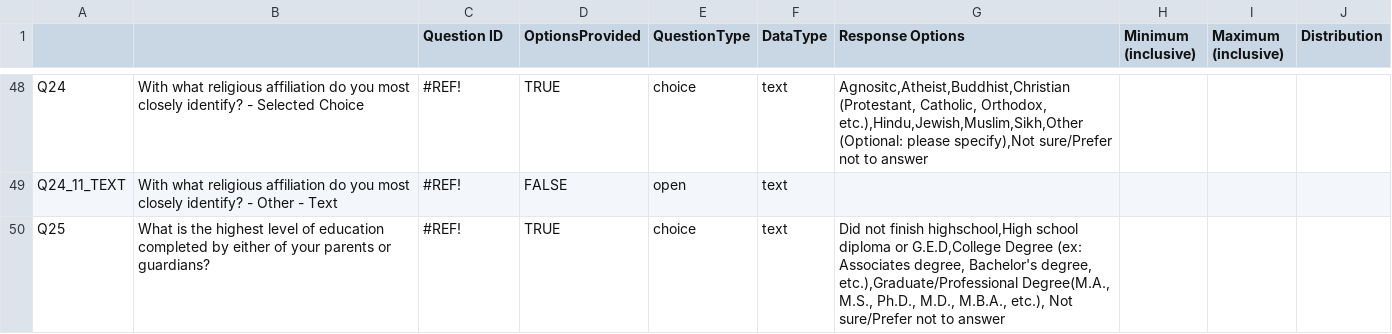
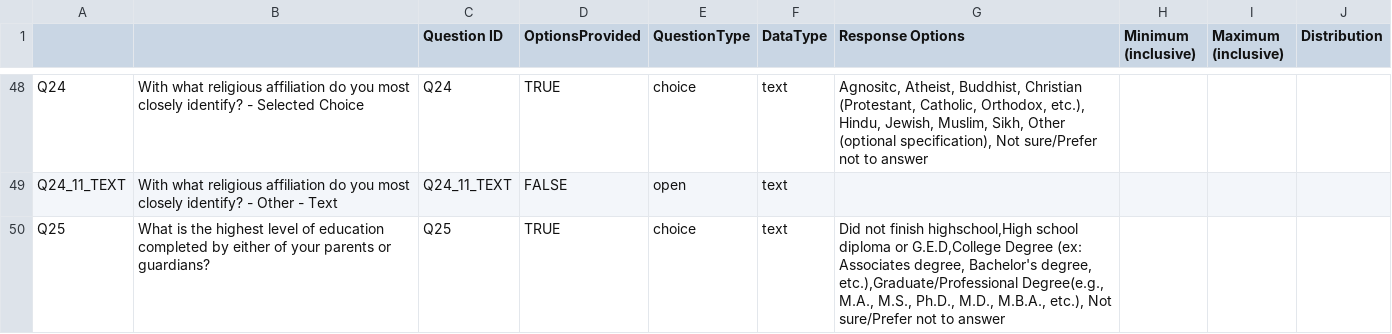
Before and after one commit to benjamin-antupit/DAT-Census, a CSV file: input/Crystal_Census_Codebook_MS.csv, drawn as a sheet; only a part is shown, gaps mark what is left out; the diff covers the shown part only; the diff names each change by its address in the sheet, - before the commit and + after, or states it on an @@ line.

```diff
--- a/input/Crystal_Census_Codebook_MS.csv
+++ b/input/Crystal_Census_Codebook_MS.csv
-C48 (Question ID): #REF!
+C48 (Question ID): Q24
-G48 (Response Options): Agnositc,Atheist,Buddhist,Christian (Protestant, Catholic, Orthodox, etc.),Hindu,Jewish,Muslim,Sikh,Other (Optional: please specify),Not sure/Prefer not…
+G48 (Response Options): Agnositc, Atheist, Buddhist, Christian (Protestant, Catholic, Orthodox, etc.), Hindu, Jewish, Muslim, Sikh, Other (optional specification), Not sure/Prefer not…
-C49 (Question ID): #REF!
+C49 (Question ID): Q24_11_TEXT
-C50 (Question ID): #REF!
+C50 (Question ID): Q25
-G50 (Response Options): …degree, etc.),Graduate/Professional Degree(M.A., M.S., Ph.D.,…
+G50 (Response Options): …degree, etc.),Graduate/Professional Degree(e.g., M.A., M.S., Ph.D.,…
```
Also changed, not shown: 63 edited cells elsewhere in this file, 6 other files.
